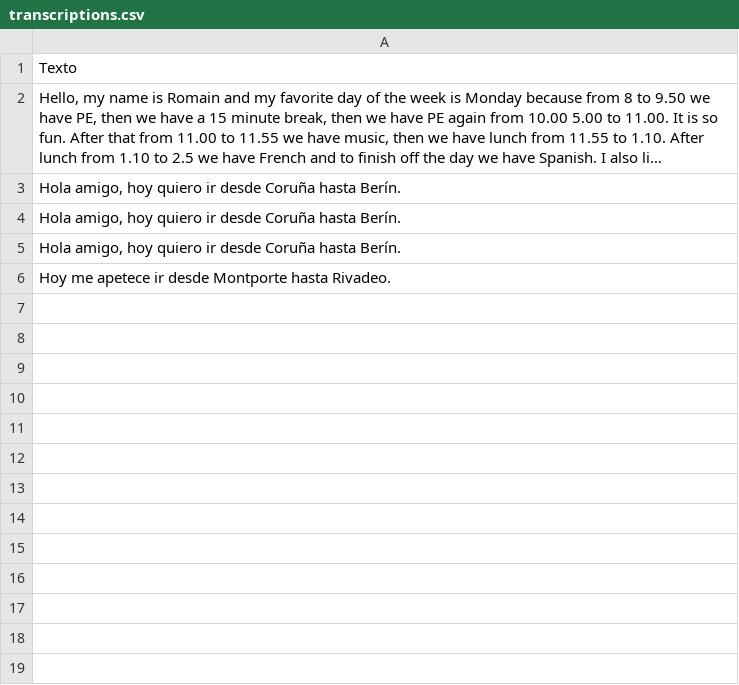
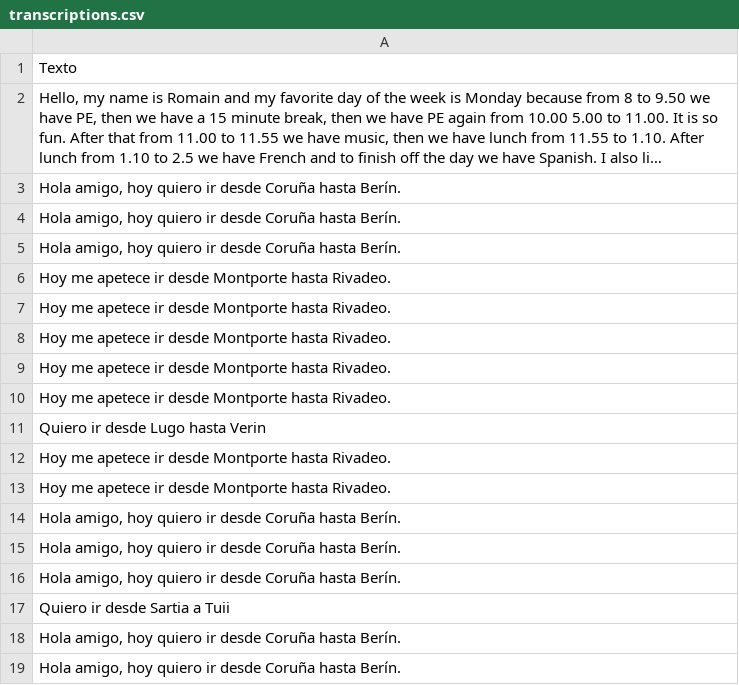
Before and after one commit to carlos89p/PROJECT, a CSV file: NLP_IntSys/transcriptions.csv, drawn as a sheet; long unchanged cells end in …; the diff names each change by its address in the sheet, - before the commit and + after, or states it on an @@ line.

```diff
--- a/NLP_IntSys/transcriptions.csv
+++ b/NLP_IntSys/transcriptions.csv
+row 7: Hoy me apetece ir desde Montporte hasta Rivadeo.
+row 8: Hoy me apetece ir desde Montporte hasta Rivadeo.
+row 9: Hoy me apetece ir desde Montporte hasta Rivadeo.
+row 10: Hoy me apetece ir desde Montporte hasta Rivadeo.
+row 11: Quiero ir desde Lugo hasta Verin
+row 12: Hoy me apetece ir desde Montporte hasta Rivadeo.
+row 13: Hoy me apetece ir desde Montporte hasta Rivadeo.
+row 14: Hola amigo, hoy quiero ir desde Coruña hasta Berín.
+row 15: Hola amigo, hoy quiero ir desde Coruña hasta Berín.
+row 16: Hola amigo, hoy quiero ir desde Coruña hasta Berín.
+row 17: Quiero ir desde Sartia a Tuii
+row 18: Hola amigo, hoy quiero ir desde Coruña hasta Berín.
+row 19: Hola amigo, hoy quiero ir desde Coruña hasta Berín.
```
Also changed, not shown: 1 other file.
